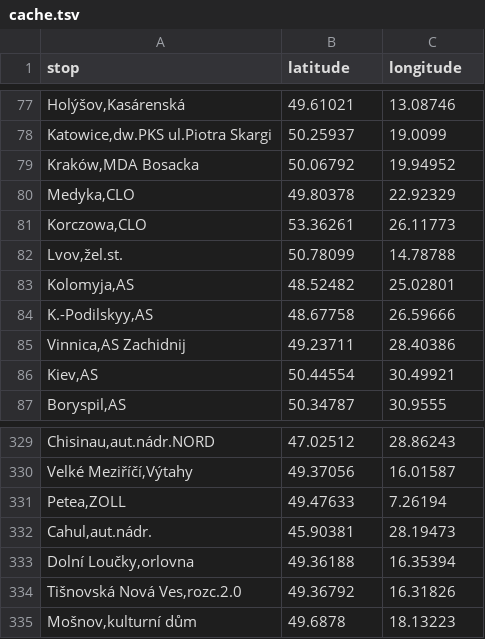
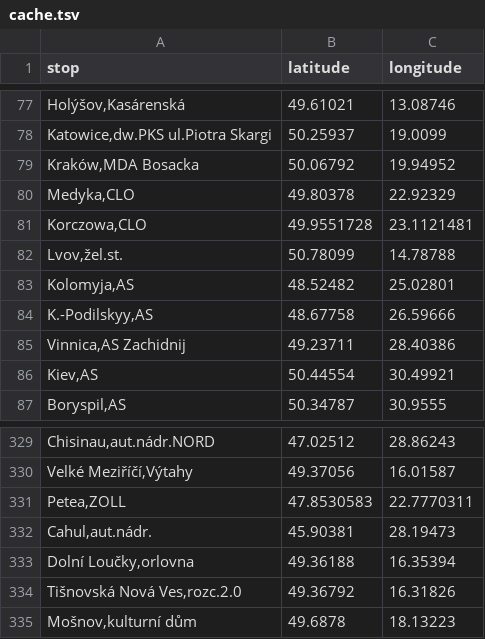
Before and after one commit to KoblizekXD/gtfs-processor, a TSV file: cache.tsv, drawn as a sheet; only a part is shown, gaps mark what is left out.

Commit message:
cache: update coord cache

```diff
--- a/cache.tsv
+++ b/cache.tsv
@@ -80,3 +80,3 @@ Kraków,MDA Bosacka	50.06792	19.94952
 Medyka,CLO	49.80378	22.92329
-Korczowa,CLO	53.36261	26.11773
+Korczowa,CLO	49.9551728	23.1121481
 Lvov,žel.st.	50.78099	14.78788
@@ -330,3 +330,3 @@ Chisinau,aut.nádr.NORD	47.02512	28.86243
 Velké Meziříčí,Výtahy	49.37056	16.01587
-Petea,ZOLL	49.47633	7.26194
+Petea,ZOLL	47.8530583	22.7770311
 Cahul,aut.nádr.	45.90381	28.19473
```
